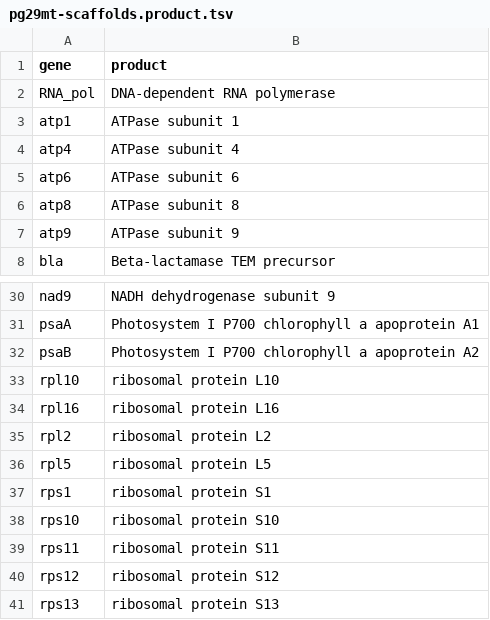
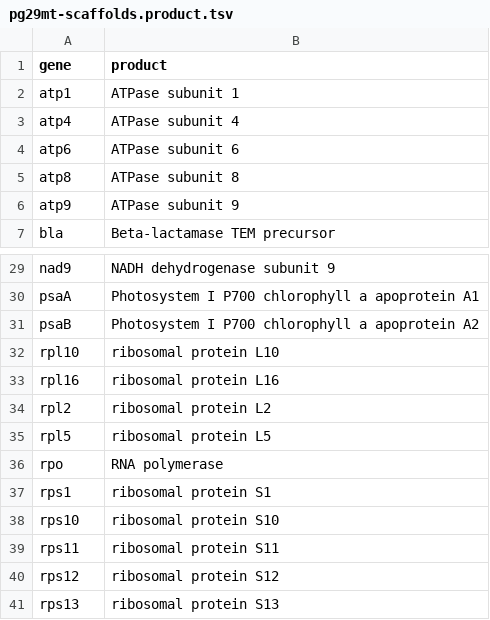
Before and after one commit to sjackman/picea-glauca-mitochondrion, a TSV file: pg29mt-scaffolds.product.tsv, drawn as a sheet; only a part is shown, gaps mark what is left out; removed rows and columns are numbered as before the commit, all else as after; the diff names each change by its address in the sheet, - before the commit and + after, or states it on an @@ line.

```diff
--- a/pg29mt-scaffolds.product.tsv
+++ b/pg29mt-scaffolds.product.tsv
-row 2: RNA_pol | DNA-dependent RNA polymerase
+row 36: rpo | RNA polymerase
```
Also changed, not shown: 3 other files.
